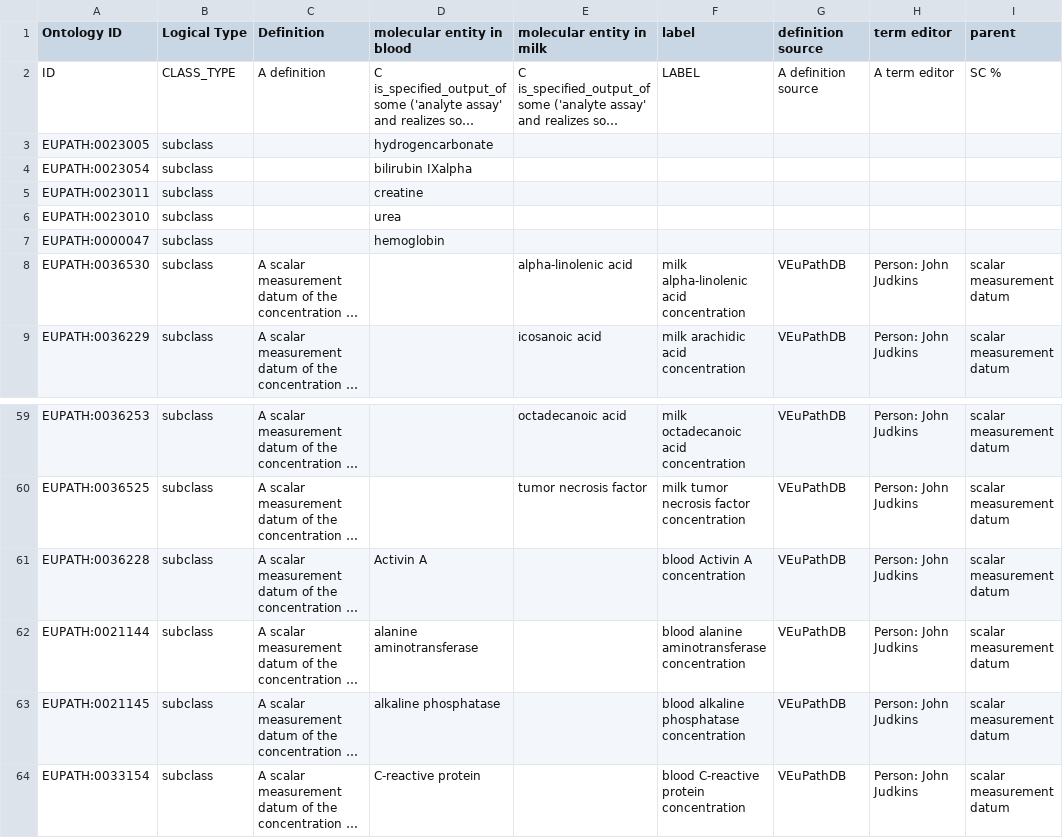
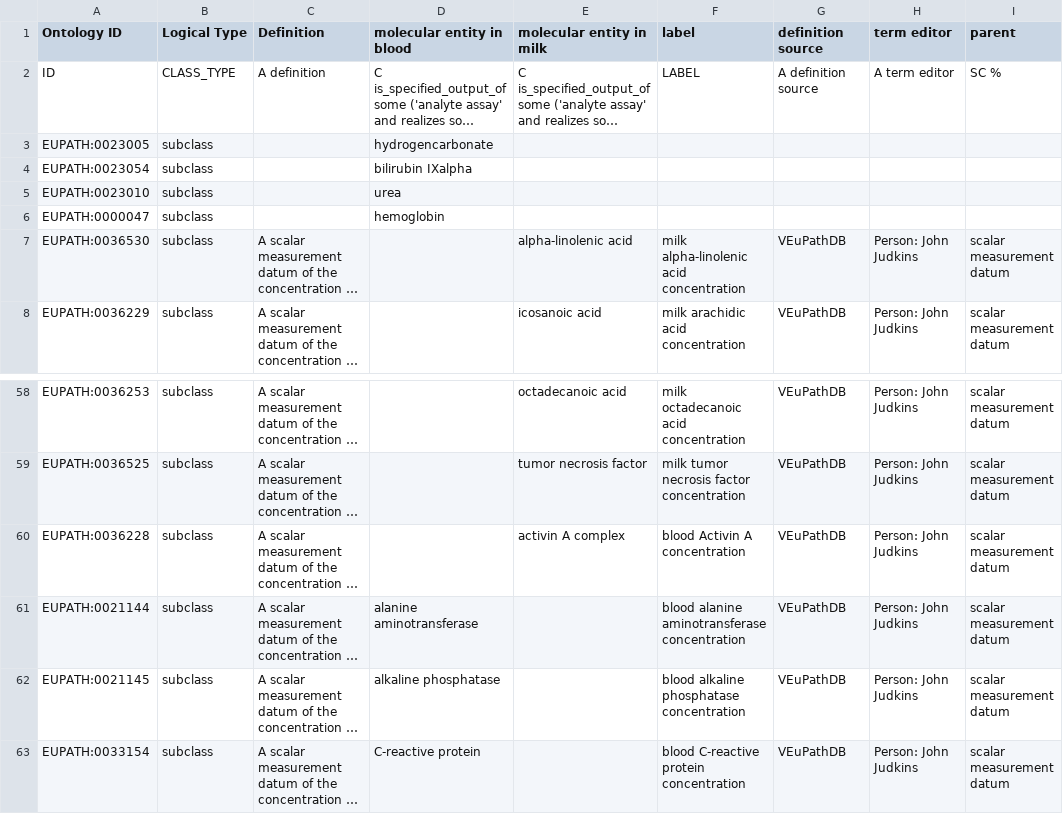
Before and after one commit to VEuPathDB-ontology/VEuPathDB-ontology, a CSV file: src/ontology/axiom_template/lab_test.csv, drawn as a sheet; only a part is shown, gaps mark what is left out; long unchanged cells end in …; removed rows and columns are numbered as before the commit, all else as after; the diff names each change by its address in the sheet, - before the commit and + after, or states it on an @@ line.

```diff
--- a/src/ontology/axiom_template/lab_test.csv
+++ b/src/ontology/axiom_template/lab_test.csv
-row 5: EUPATH:0023011 | subclass |  | creatine
-D60 (molecular entity in blood): Activin A
+D60 (molecular entity in blood): (empty)
-E60 (molecular entity in milk): (empty)
+E60 (molecular entity in milk): activin A complex
```
Also changed, not shown: src/ontology/axiom_template/general.csv, 3 other files.
